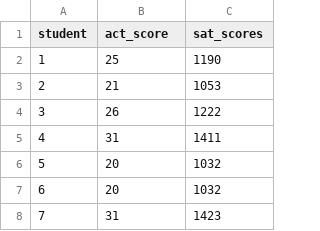
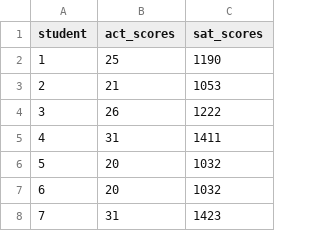
Before and after one commit to sandeepmj/datasets, a CSV file: college_test_scores.csv, drawn as a sheet; only a part is shown.

Commit message:
updated label

```diff
--- a/college_test_scores.csv
+++ b/college_test_scores.csv
@@ -1,2 +1,2 @@
-student,act_score,sat_scores
+student,act_scores,sat_scores
 1,25,1190
```
